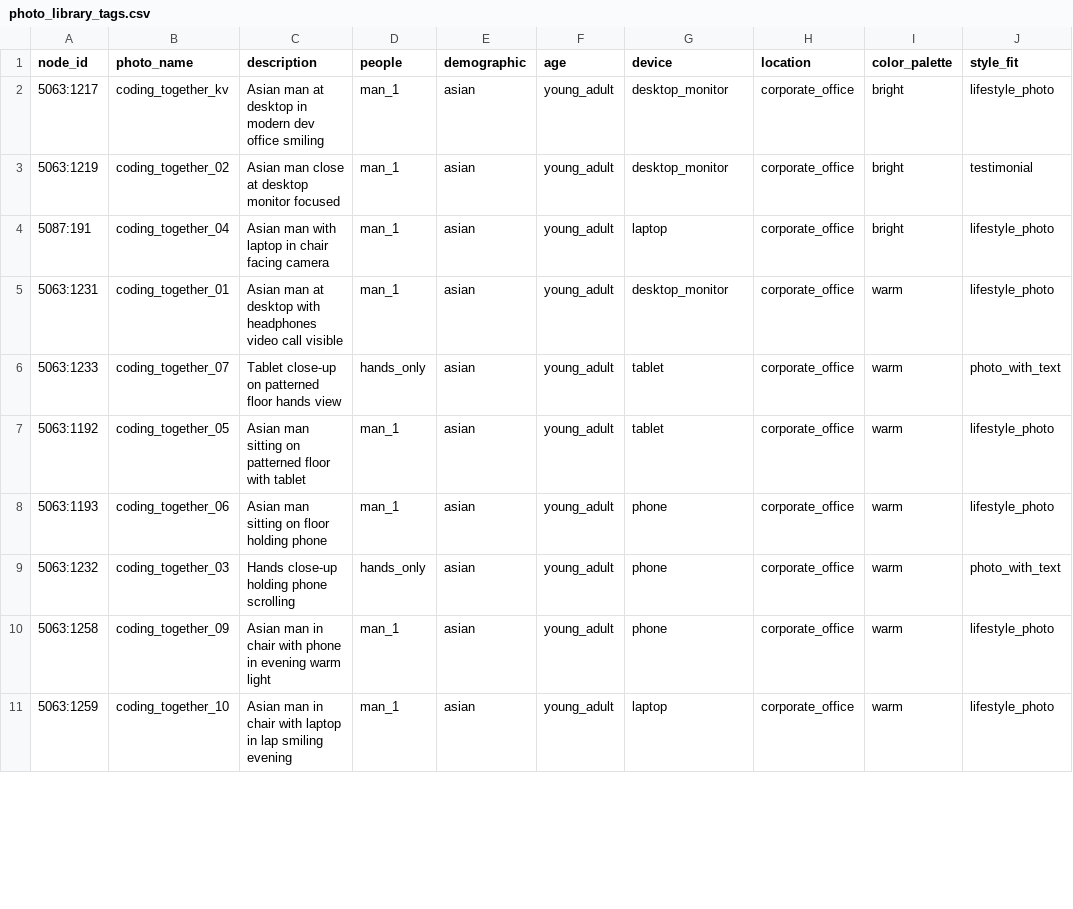
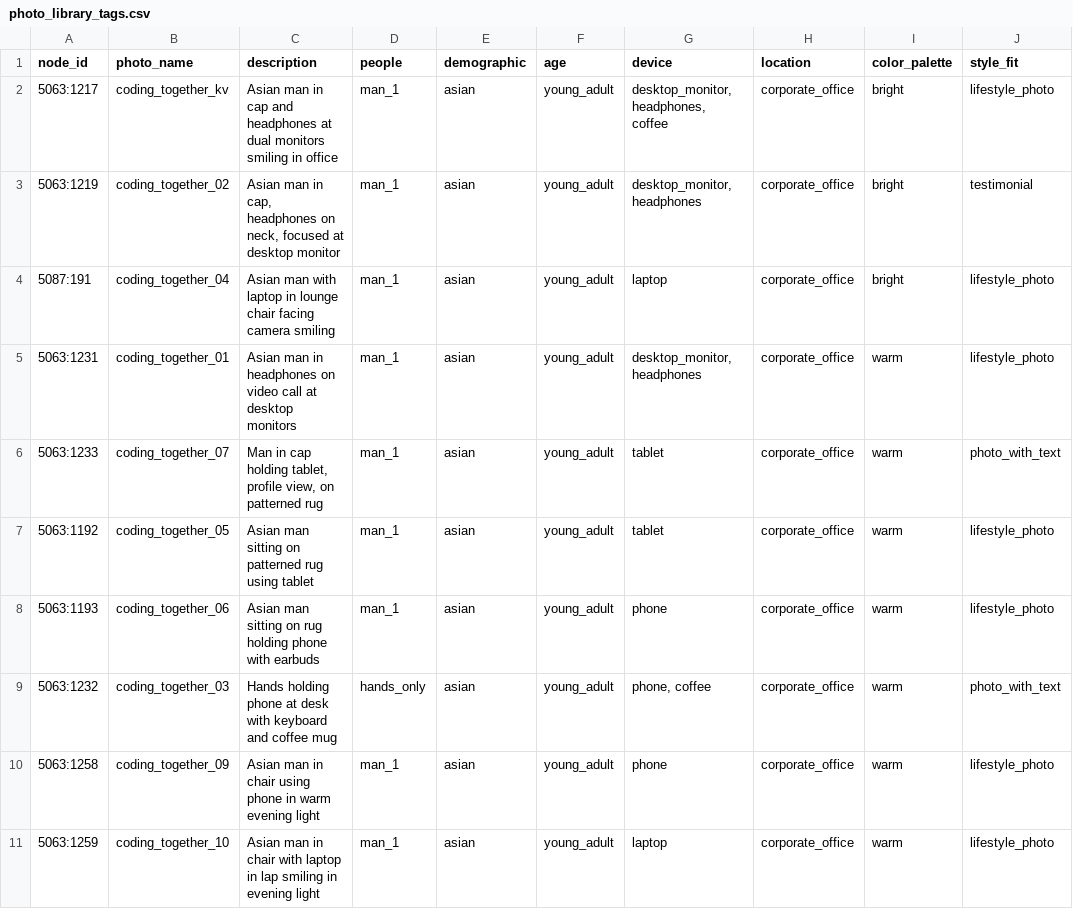
Before and after one commit to loganheath-oss/adam, a CSV file: refs/photo_library_tags.csv, drawn as a sheet; only a part is shown; the diff covers the shown part only; the diff names each change by its address in the sheet, - before the commit and + after, or states it on an @@ line.

```diff
--- a/refs/photo_library_tags.csv
+++ b/refs/photo_library_tags.csv
-C2 (description): Asian man at desktop in modern dev office smiling
+C2 (description): Asian man in cap and headphones at dual monitors smiling in office
-G2 (device): desktop_monitor
+G2 (device): desktop_monitor, headphones, coffee
-C3 (description): Asian man close at desktop monitor focused
+C3 (description): Asian man in cap, headphones on neck, focused at desktop monitor
-G3 (device): desktop_monitor
+G3 (device): desktop_monitor, headphones
-C4 (description): …laptop in chair facing camera
+C4 (description): …laptop in lounge chair facing camera smiling
-C5 (description): Asian man at desktop with headphones video call visible
+C5 (description): Asian man in headphones on video call at desktop monitors
-G5 (device): desktop_monitor
+G5 (device): desktop_monitor, headphones
-C6 (description): Tablet close-up on patterned floor hands view
+C6 (description): Man in cap holding tablet, profile view, on patterned rug
-D6 (people): hands_only
+D6 (people): man_1
-C7 (description): …on patterned floor with tablet
+C7 (description): …on patterned rug using tablet
-C8 (description): …sitting on floor holding phone
+C8 (description): …sitting on rug holding phone with earbuds
-C9 (description): Hands close-up holding phone scrolling
+C9 (description): Hands holding phone at desk with keyboard and coffee mug
-G9 (device): phone
+G9 (device): phone, coffee
-C10 (description): …in chair with phone in evening warm light
+C10 (description): …in chair using phone in warm evening light
-C11 (description): …lap smiling evening
+C11 (description): …lap smiling in evening light
```
Also changed, not shown: 146 edited cells elsewhere in this file, 2 other files.
